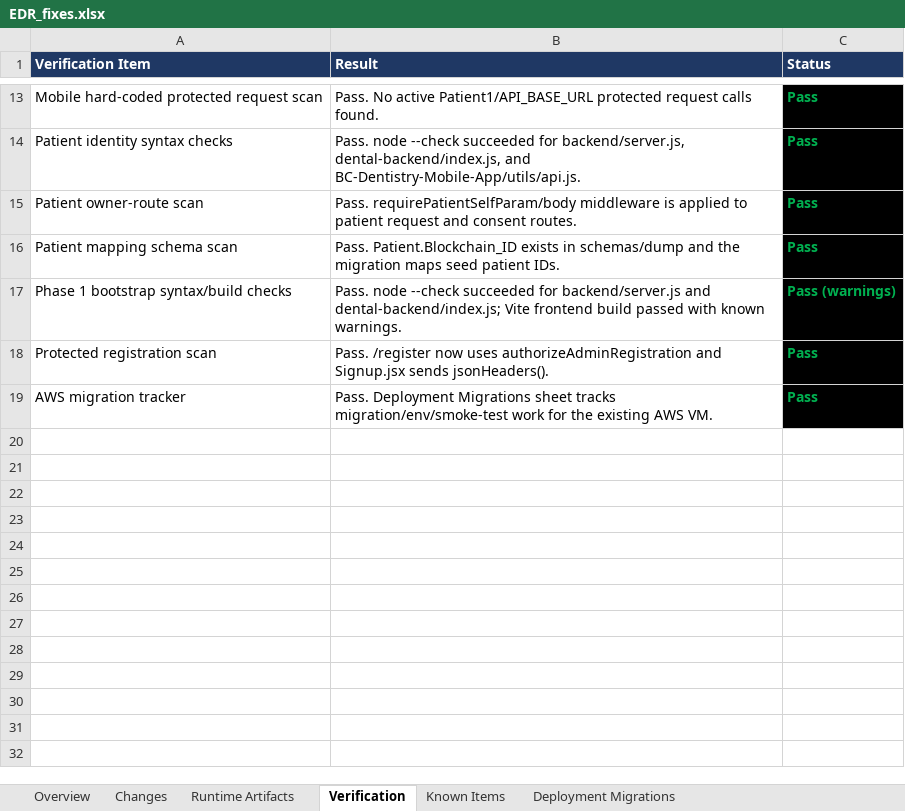
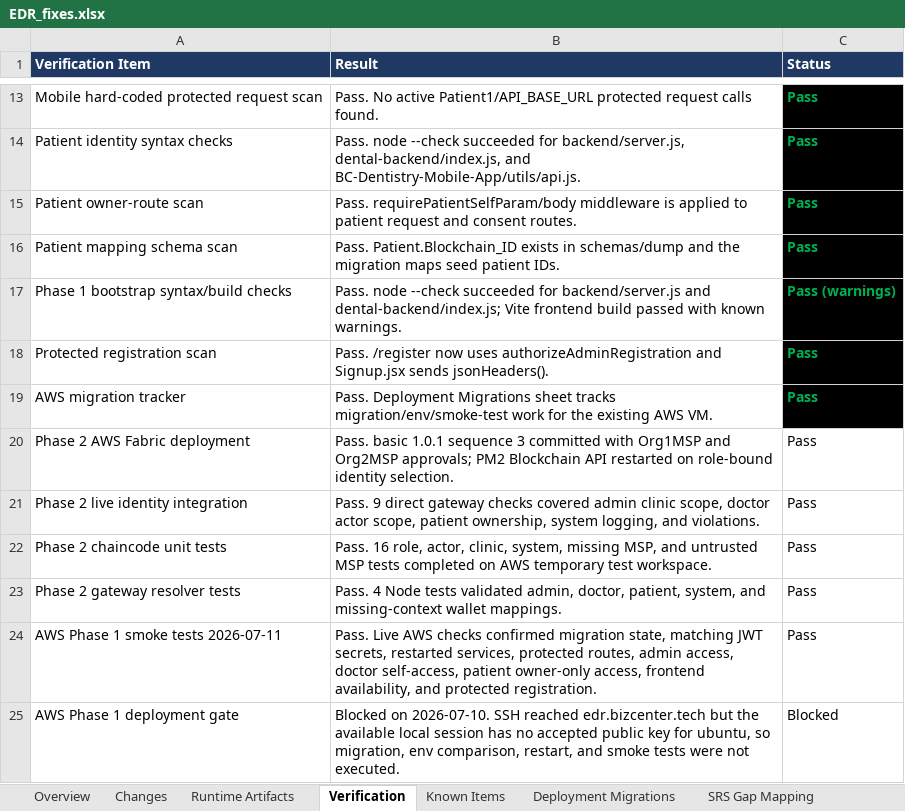
Before and after one commit to dij0o/EDR, an Excel workbook: outputs/EDR_fixes.xlsx, sheet Verification, drawn as a sheet; only a part is shown, gaps mark what is left out; values as stored, in another font and other column widths than the file's, no borders; conditional formats and table styles not drawn; the diff names each change by its address in the sheet, - before the commit and + after, or states it on an @@ line.

Commit message:
Complete phase 2 Fabric identity enforcement

```diff
--- a/outputs/EDR_fixes.xlsx (sheet Verification)
+++ b/outputs/EDR_fixes.xlsx (sheet Verification)
+sheet tab: SRS Gap Mapping
+row 20: Phase 2 AWS Fabric deployment | Pass. basic 1.0.1 sequence 3 committed with Org1MSP and Org2MSP approvals; PM2 Blockchain API restarted on role-bound identity selection. | Pass
+row 21: Phase 2 live identity integration | Pass. 9 direct gateway checks covered admin clinic scope, doctor actor scope, patient ownership, system logging, and violations. | Pass
+row 22: Phase 2 chaincode unit tests | Pass. 16 role, actor, clinic, system, missing MSP, and untrusted MSP tests completed on AWS temporary test workspace. | Pass
+row 23: Phase 2 gateway resolver tests | Pass. 4 Node tests validated admin, doctor, patient, system, and missing-context wallet mappings. | Pass
+row 24: AWS Phase 1 smoke tests 2026-07-11 | Pass. Live AWS checks confirmed migration state, matching JWT secrets, restarted services, protected routes, admin access, doctor self-access, patient owner-only access, frontend availability, and protected registration. | Pass
+row 25: AWS Phase 1 deployment gate | Blocked on 2026-07-10. SSH reached edr.bizcenter.tech but the available local session has no accepted public key for ubuntu, so migration, env comparison, restart, and smoke tests were not executed. | Blocked
```
Also changed, not shown: sheet Changes, sheet Known Items, sheet Deployment Migrations, charts or pictures, 18 other files.
